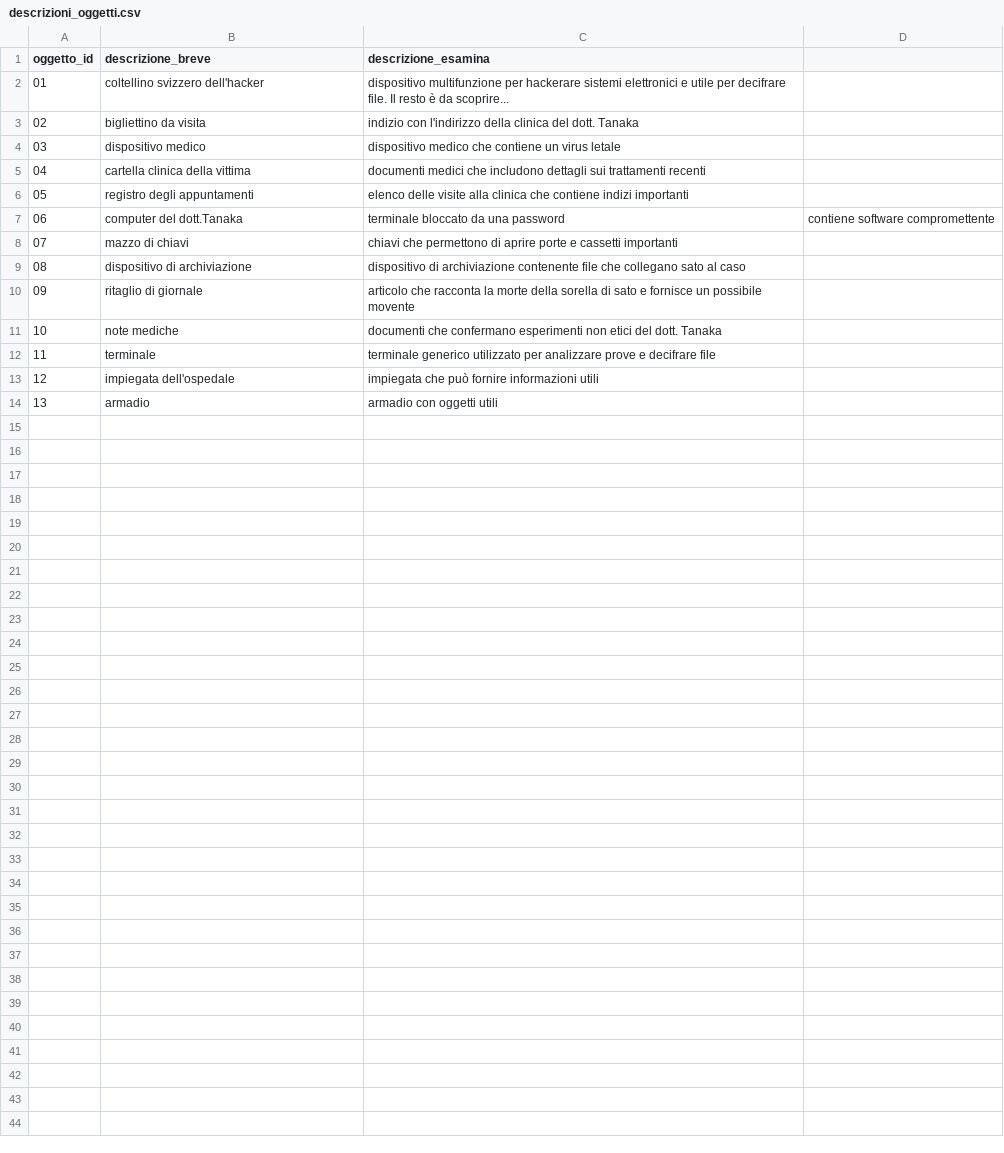
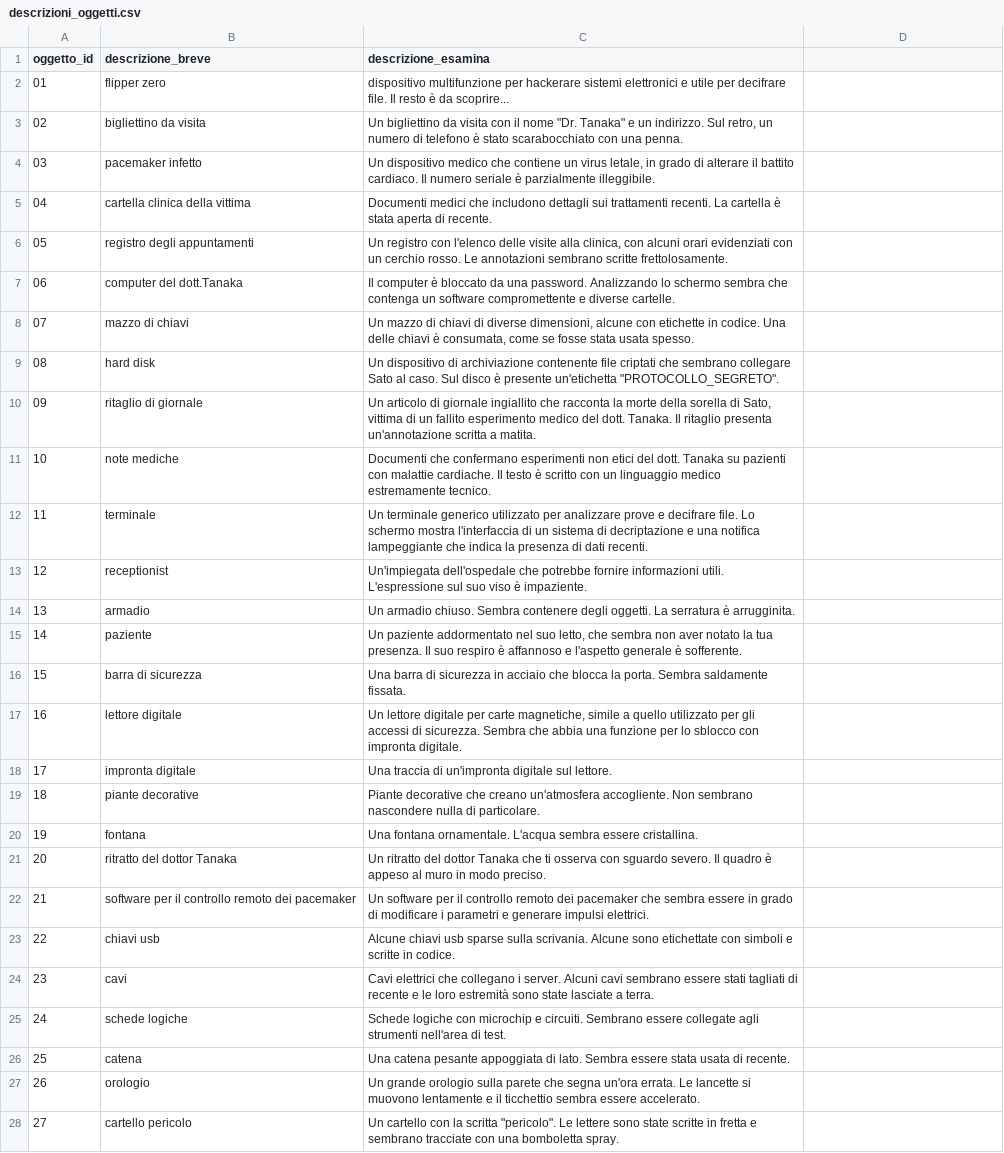
Before and after one commit to anton-io01/AvventuraTestuale-MAP, a CSV file: src/main/resources/csv/descrizioni_oggetti.csv, drawn as a sheet; only a part is shown; the diff covers the shown part only.

```diff
--- a/src/main/resources/csv/descrizioni_oggetti.csv
+++ b/src/main/resources/csv/descrizioni_oggetti.csv
@@ -1,14 +1,28 @@
 oggetto_id,descrizione_breve,descrizione_esamina
-01,coltellino svizzero dell'hacker,dispositivo multifunzione per hackerare sistemi elettronici e utile per decifrare file. Il resto è da scoprire...
-02,bigliettino da visita, indizio con l'indirizzo della clinica del dott. Tanaka
-03,dispositivo medico,dispositivo medico che contiene un virus letale
-04,cartella clinica della vittima,documenti medici che includono dettagli sui trattamenti recenti
-05,registro degli appuntamenti,elenco delle visite alla clinica che contiene indizi importanti
-06,computer del dott.Tanaka,terminale bloccato da una password, contiene software compromettente
-07,mazzo di chiavi,chiavi che permettono di aprire porte e cassetti importanti
-08,dispositivo di archiviazione,dispositivo di archiviazione contenente file che collegano sato al caso
-09,ritaglio di giornale,articolo che racconta la morte della sorella di sato e fornisce un possibile movente
-10,note mediche,documenti che confermano esperimenti non etici del dott. Tanaka
-11,terminale,terminale generico utilizzato per analizzare prove e decifrare file
-12,impiegata dell'ospedale,impiegata che può fornire informazioni utili
-13,armadio,armadio con oggetti utili
+01,"flipper zero","dispositivo multifunzione per hackerare sistemi elettronici e utile per decifrare file. Il resto è da scoprire..."
+02,"bigliettino da visita","Un bigliettino da visita con il nome ""Dr. Tanaka"" e un indirizzo. Sul retro, un numero di telefono è stato scarabocchiato con una penna."
+03,"pacemaker infetto","Un dispositivo medico che contiene un virus letale, in grado di alterare il battito cardiaco. Il numero seriale è parzialmente illeggibile."
+04,"cartella clinica della vittima","Documenti medici che includono dettagli sui trattamenti recenti. La cartella è stata aperta di recente."
+05,"registro degli appuntamenti","Un registro con l'elenco delle visite alla clinica, con alcuni orari evidenziati con un cerchio rosso. Le annotazioni sembrano scritte frettolosamente."
+06,"computer del dott.Tanaka","Il computer è bloccato da una password. Analizzando lo schermo sembra che contenga un software compromettente e diverse cartelle."
+07,"mazzo di chiavi","Un mazzo di chiavi di diverse dimensioni, alcune con etichette in codice. Una delle chiavi è consumata, come se fosse stata usata spesso."
+08,"hard disk","Un dispositivo di archiviazione contenente file criptati che sembrano collegare Sato al caso. Sul disco è presente un'etichetta ""PROTOCOLLO_SEGRETO""."
+09,"ritaglio di giornale","Un articolo di giornale ingiallito che racconta la morte della sorella di Sato, vittima di un fallito esperimento medico del dott. Tanaka. Il ritaglio presenta un'annotazione scritta a matita."
+10,"note mediche","Documenti che confermano esperimenti non etici del dott. Tanaka su pazienti con malattie cardiache. Il testo è scritto con un linguaggio medico estremamente tecnico."
+11,"terminale","Un terminale generico utilizzato per analizzare prove e decifrare file. Lo schermo mostra l'interfaccia di un sistema di decriptazione e una notifica lampeggiante che indica la presenza di dati recenti."
+12,"receptionist","Un'impiegata dell'ospedale che potrebbe fornire informazioni utili. L'espressione sul suo viso è impaziente."
+13,"armadio","Un armadio chiuso. Sembra contenere degli oggetti. La serratura è arrugginita."
+14,"paziente","Un paziente addormentato nel suo letto, che sembra non aver notato la tua presenza. Il suo respiro è affannoso e l'aspetto generale è sofferente."
+15,"barra di sicurezza","Una barra di sicurezza in acciaio che blocca la porta. Sembra saldamente fissata."
+16,"lettore digitale","Un lettore digitale per carte magnetiche, simile a quello utilizzato per gli accessi di sicurezza. Sembra che abbia una funzione per lo sblocco con impronta digitale."
+17,"impronta digitale","Una traccia di un'impronta digitale sul lettore."
+18,"piante decorative","Piante decorative che creano un'atmosfera accogliente. Non sembrano nascondere nulla di particolare."
+19,"fontana","Una fontana ornamentale. L'acqua sembra essere cristallina."
+20,"ritratto del dottor Tanaka","Un ritratto del dottor Tanaka che ti osserva con sguardo severo. Il quadro è appeso al muro in modo preciso."
+21,"software per il controllo remoto dei pacemaker","Un software per il controllo remoto dei pacemaker che sembra essere in grado di modificare i parametri e generare impulsi elettrici."
+22,"chiavi usb","Alcune chiavi usb sparse sulla scrivania. Alcune sono etichettate con simboli e scritte in codice."
+23,"cavi","Cavi elettrici che collegano i server. Alcuni cavi sembrano essere stati tagliati di recente e le loro estremità sono state lasciate a terra."
+24,"schede logiche","Schede logiche con microchip e circuiti. Sembrano essere collegate agli strumenti nell'area di test."
+25,"catena","Una catena pesante appoggiata di lato. Sembra essere stata usata di recente."
+26,"orologio","Un grande orologio sulla parete che segna un'ora errata. Le lancette si muovono lentamente e il ticchettio sembra essere accelerato."
+27,"cartello pericolo","Un cartello con la scritta ""pericolo"". Le lettere sono state scritte in fretta e sembrano tracciate con una bomboletta spray."
```
Also changed, not shown: 17 added rows elsewhere in this file, src/main/resources/csv/descrizioni_stanze.csv, src/main/resources/csv/oggetti.csv, 2 other files.
